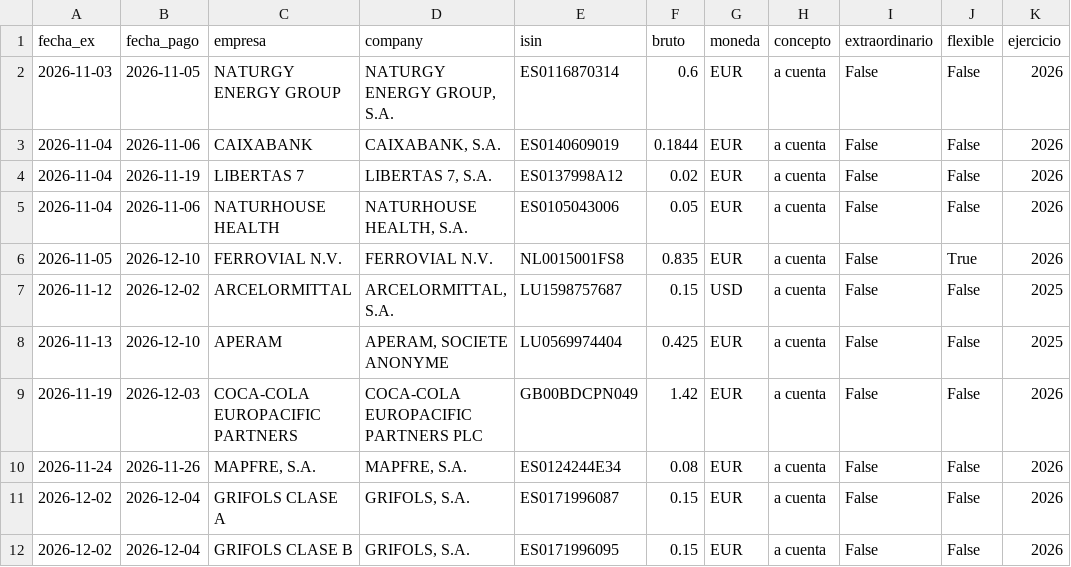
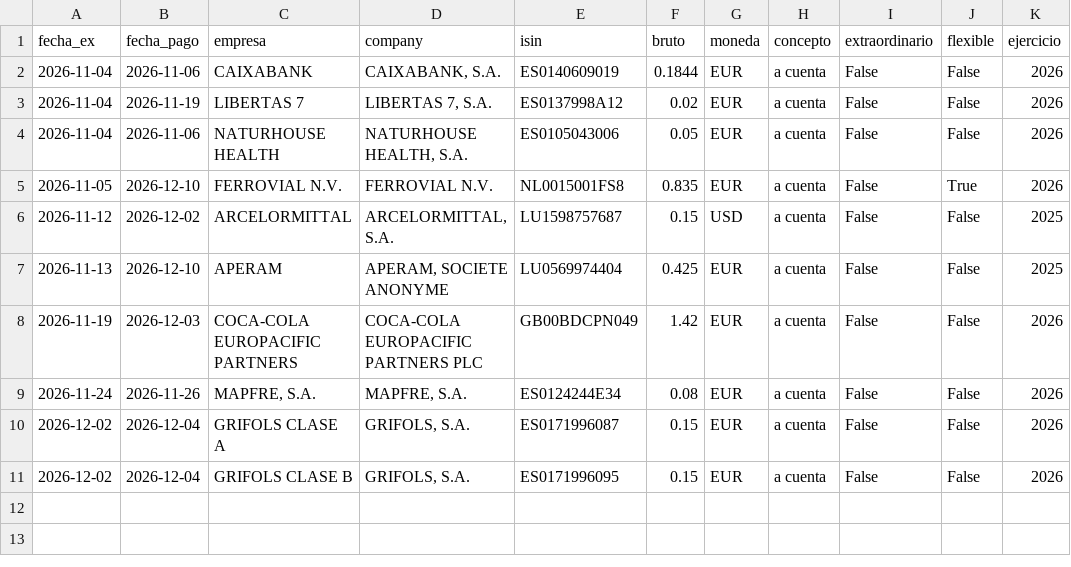
Before and after one commit to elespeculador-datos/ifg, a CSV file: docs/dividendos/datos/proximos.csv, drawn as a sheet; the diff names each change by its address in the sheet, - before the commit and + after, or states it on an @@ line.

```diff
--- a/docs/dividendos/datos/proximos.csv
+++ b/docs/dividendos/datos/proximos.csv
-row 2: 2026-11-03 | 2026-11-05 | NATURGY ENERGY GROUP | NATURGY ENERGY GROUP, S.A. | ES0116870314 | 0.6 | EUR | a cuenta | False | False | 2026
```
Also changed, not shown: docs/dividendos/datos/rentabilidad.csv, docs/dividendos/datos/ultimos_12m.csv, 3 other files.
